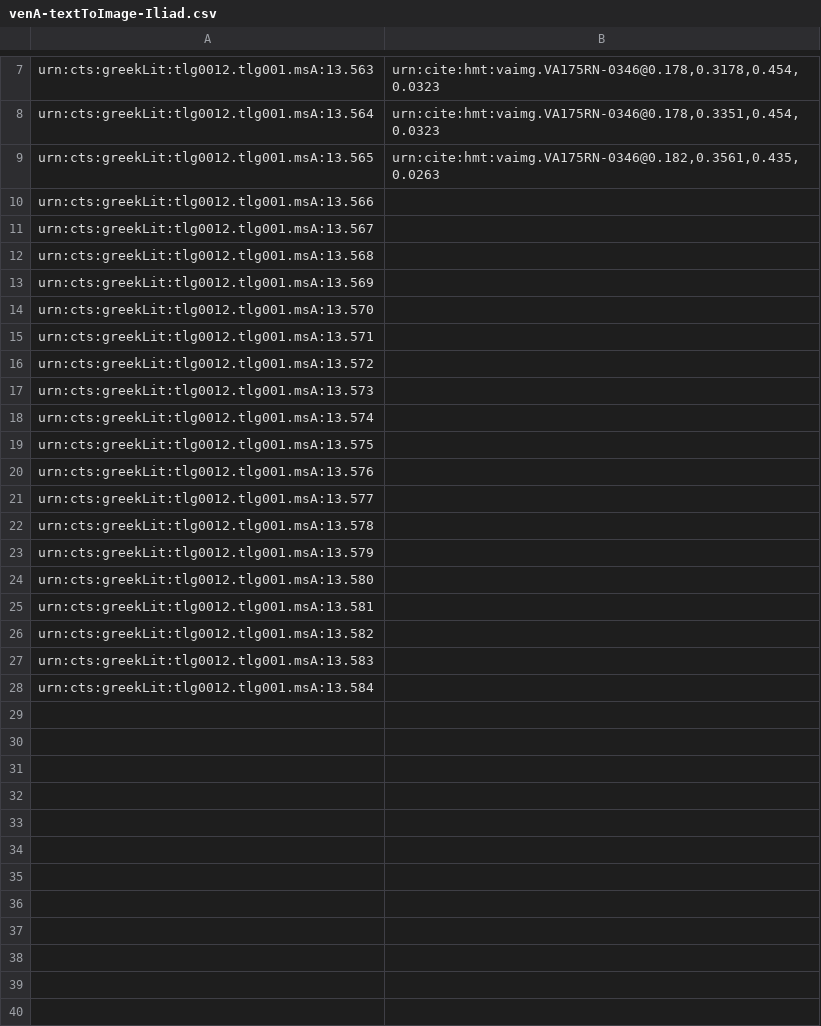
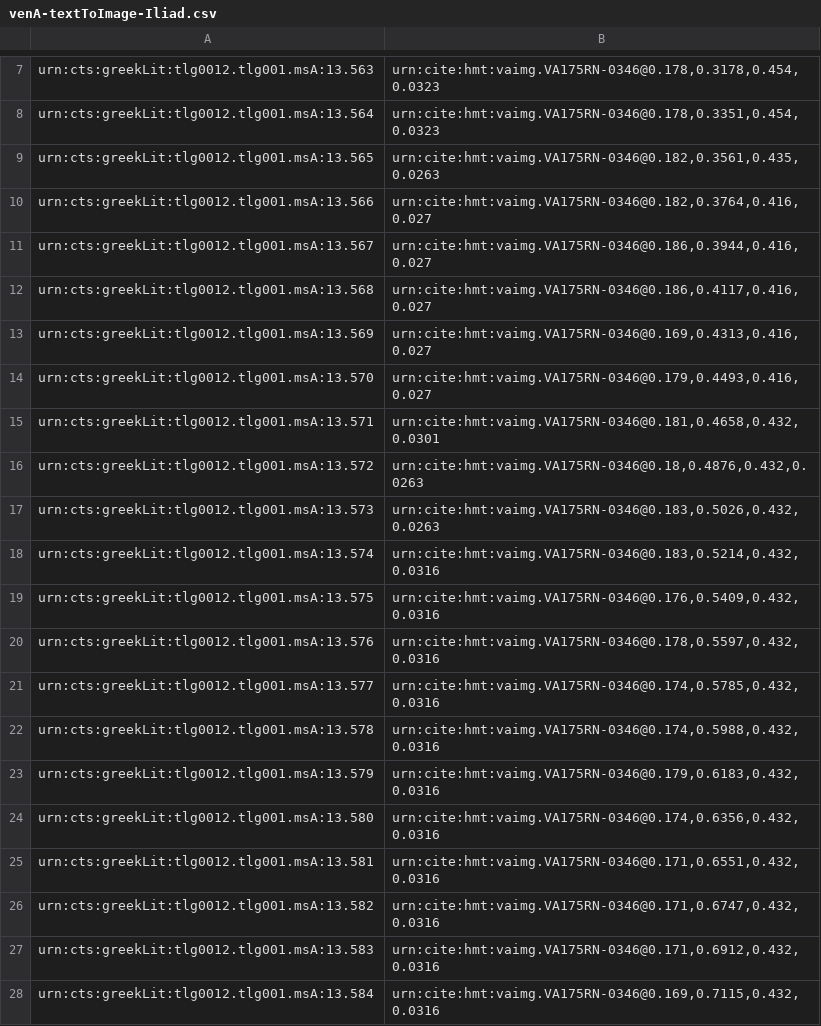
Before and after one commit to hmteditors/gustavus, a CSV file: indices/venA-textToImage-Iliad.csv, drawn as a sheet; only a part is shown, gaps mark what is left out.

Commit message:
Update venA-textToImage-Iliad.csv

```diff
--- a/indices/venA-textToImage-Iliad.csv
+++ b/indices/venA-textToImage-Iliad.csv
@@ -9,20 +9,20 @@ urn:cts:greekLit:tlg0012.tlg001.msA:13.564,"urn:cite:hmt:vaimg.VA175RN-0346@0.17
 urn:cts:greekLit:tlg0012.tlg001.msA:13.565,"urn:cite:hmt:vaimg.VA175RN-0346@0.182,0.3561,0.435,0.0263"
-urn:cts:greekLit:tlg0012.tlg001.msA:13.566,""
-urn:cts:greekLit:tlg0012.tlg001.msA:13.567,""
-urn:cts:greekLit:tlg0012.tlg001.msA:13.568,""
-urn:cts:greekLit:tlg0012.tlg001.msA:13.569,""
-urn:cts:greekLit:tlg0012.tlg001.msA:13.570,""
-urn:cts:greekLit:tlg0012.tlg001.msA:13.571, ""
-urn:cts:greekLit:tlg0012.tlg001.msA:13.572, ""
-urn:cts:greekLit:tlg0012.tlg001.msA:13.573,""
-urn:cts:greekLit:tlg0012.tlg001.msA:13.574,""
-urn:cts:greekLit:tlg0012.tlg001.msA:13.575,""
-urn:cts:greekLit:tlg0012.tlg001.msA:13.576,""
-urn:cts:greekLit:tlg0012.tlg001.msA:13.577,""
-urn:cts:greekLit:tlg0012.tlg001.msA:13.578,""
-urn:cts:greekLit:tlg0012.tlg001.msA:13.579,""
-urn:cts:greekLit:tlg0012.tlg001.msA:13.580,""
-urn:cts:greekLit:tlg0012.tlg001.msA:13.581,""
-urn:cts:greekLit:tlg0012.tlg001.msA:13.582,""
-urn:cts:greekLit:tlg0012.tlg001.msA:13.583,""
-urn:cts:greekLit:tlg0012.tlg001.msA:13.584,""
+urn:cts:greekLit:tlg0012.tlg001.msA:13.566,"urn:cite:hmt:vaimg.VA175RN-0346@0.182,0.3764,0.416,0.027"
+urn:cts:greekLit:tlg0012.tlg001.msA:13.567,"urn:cite:hmt:vaimg.VA175RN-0346@0.186,0.3944,0.416,0.027"
+urn:cts:greekLit:tlg0012.tlg001.msA:13.568,"urn:cite:hmt:vaimg.VA175RN-0346@0.186,0.4117,0.416,0.027"
+urn:cts:greekLit:tlg0012.tlg001.msA:13.569,"urn:cite:hmt:vaimg.VA175RN-0346@0.169,0.4313,0.416,0.027"
+urn:cts:greekLit:tlg0012.tlg001.msA:13.570,"urn:cite:hmt:vaimg.VA175RN-0346@0.179,0.4493,0.416,0.027"
+urn:cts:greekLit:tlg0012.tlg001.msA:13.571, "urn:cite:hmt:vaimg.VA175RN-0346@0.181,0.4658,0.432,0.0301"
+urn:cts:greekLit:tlg0012.tlg001.msA:13.572, "urn:cite:hmt:vaimg.VA175RN-0346@0.18,0.4876,0.432,0.0263"
+urn:cts:greekLit:tlg0012.tlg001.msA:13.573,"urn:cite:hmt:vaimg.VA175RN-0346@0.183,0.5026,0.432,0.0263"
+urn:cts:greekLit:tlg0012.tlg001.msA:13.574,"urn:cite:hmt:vaimg.VA175RN-0346@0.183,0.5214,0.432,0.0316"
+urn:cts:greekLit:tlg0012.tlg001.msA:13.575,"urn:cite:hmt:vaimg.VA175RN-0346@0.176,0.5409,0.432,0.0316"
+urn:cts:greekLit:tlg0012.tlg001.msA:13.576,"urn:cite:hmt:vaimg.VA175RN-0346@0.178,0.5597,0.432,0.0316"
+urn:cts:greekLit:tlg0012.tlg001.msA:13.577,"urn:cite:hmt:vaimg.VA175RN-0346@0.174,0.5785,0.432,0.0316"
+urn:cts:greekLit:tlg0012.tlg001.msA:13.578,"urn:cite:hmt:vaimg.VA175RN-0346@0.174,0.5988,0.432,0.0316"
+urn:cts:greekLit:tlg0012.tlg001.msA:13.579,"urn:cite:hmt:vaimg.VA175RN-0346@0.179,0.6183,0.432,0.0316"
+urn:cts:greekLit:tlg0012.tlg001.msA:13.580,"urn:cite:hmt:vaimg.VA175RN-0346@0.174,0.6356,0.432,0.0316"
+urn:cts:greekLit:tlg0012.tlg001.msA:13.581,"urn:cite:hmt:vaimg.VA175RN-0346@0.171,0.6551,0.432,0.0316"
+urn:cts:greekLit:tlg0012.tlg001.msA:13.582,"urn:cite:hmt:vaimg.VA175RN-0346@0.171,0.6747,0.432,0.0316"
+urn:cts:greekLit:tlg0012.tlg001.msA:13.583,"urn:cite:hmt:vaimg.VA175RN-0346@0.171,0.6912,0.432,0.0316"
+urn:cts:greekLit:tlg0012.tlg001.msA:13.584,"urn:cite:hmt:vaimg.VA175RN-0346@0.169,0.7115,0.432,0.0316"
```
